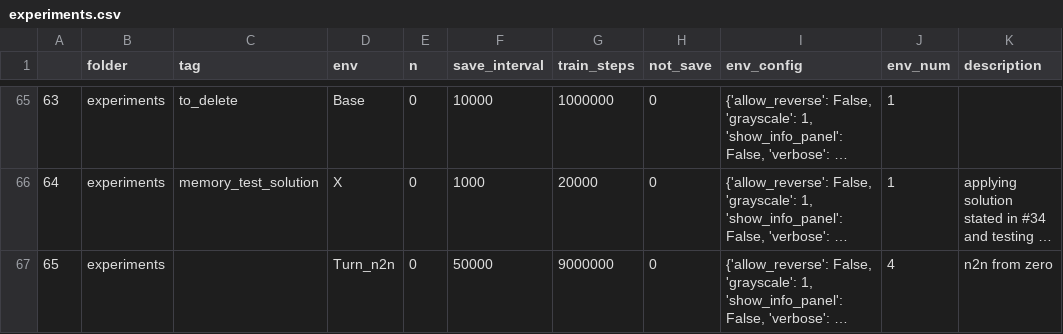
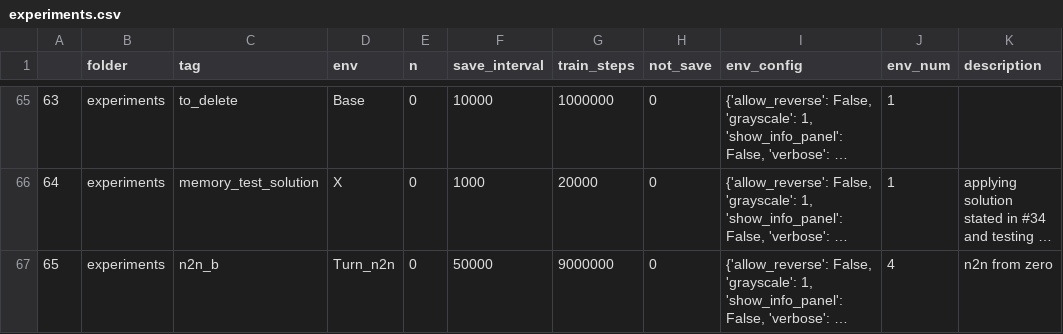
Before and after one commit to NotAnyMike/HRL, a CSV file: experiments/experiments.csv, drawn as a sheet; only a part is shown, gaps mark what is left out; long unchanged cells end in …; the diff covers the shown part only; the diff names each change by its address in the sheet, - before the commit and + after, or states it on an @@ line.

```diff
--- a/experiments/experiments.csv
+++ b/experiments/experiments.csv
-C67 (tag): (empty)
+C67 (tag): n2n_b
```
Also changed, not shown: 1 added row, 2 edited cells and row numbers in column A elsewhere in this file, 2 other files.
